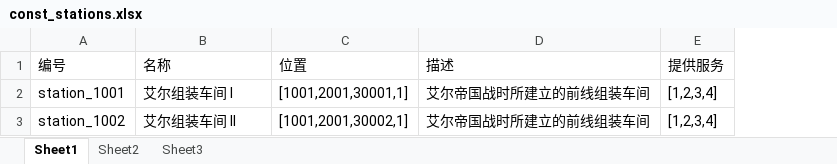
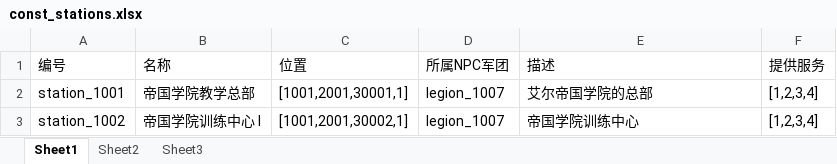
Before and after one commit to johnnyeven/xgame-node-tools, an Excel workbook: doc/const_stations.xlsx, sheet Sheet1, drawn as a sheet; values as stored, in another font and other column widths than the file's, no borders; addresses are those after the commit; the diff names each change by its address in the sheet, - before the commit and + after, or states it on an @@ line.

```diff
--- a/doc/const_stations.xlsx (sheet Sheet1)
+++ b/doc/const_stations.xlsx (sheet Sheet1)
+column D (所属NPC军团), rows 2-3: legion_1007 | legion_1007
-B2 (名称): 艾尔组装车间 I
+B2 (名称): 帝国学院教学总部
-E2 (描述): 艾尔帝国战时所建立的前线组装车间
+E2 (描述): 艾尔帝国学院的总部
-B3 (名称): 艾尔组装车间 II
+B3 (名称): 帝国学院训练中心 I
-E3 (描述): 艾尔帝国战时所建立的前线组装车间
+E3 (描述): 帝国学院训练中心
```
Also changed, not shown: doc/const_planets.xlsx, 13 other files.
